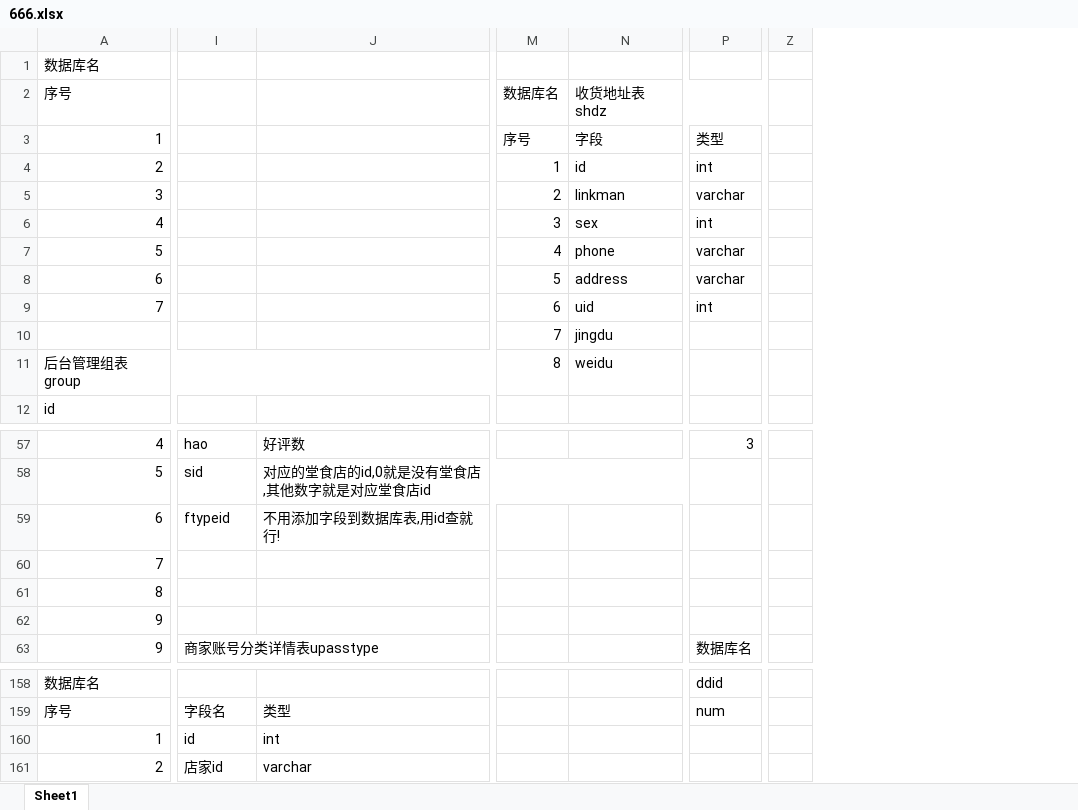
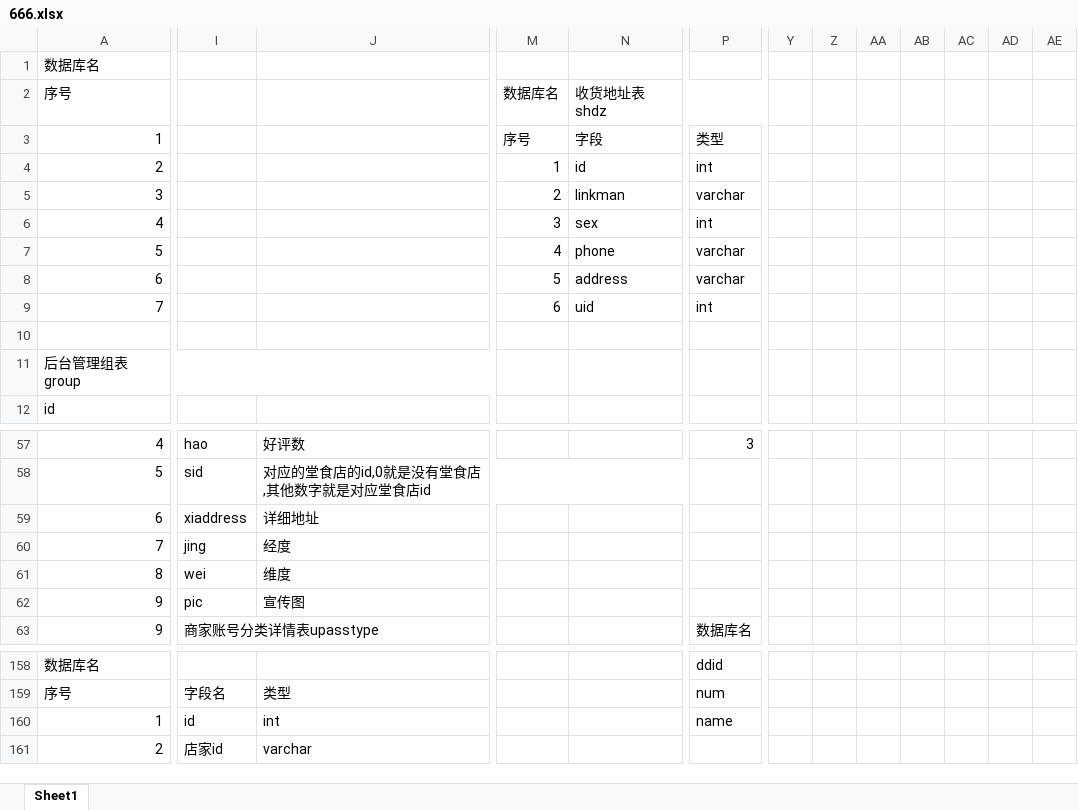
Before and after one commit to LiuNing244871946/Multyfunctional-webApp, an Excel workbook: kintime-webapp/STATIC/wendang/666.xlsx, sheet Sheet1, drawn as a sheet; only a part is shown, gaps mark what is left out; values as stored, in another font and other column widths than the file's, no cell formats; charts and pictures not drawn; removed rows and columns are numbered as before the commit, all else as after; rows hold the shown columns only; the diff covers the shown part only; the diff names each change by its address in the sheet, - before the commit and + after, or states it on an @@ line.

```diff
--- a/kintime-webapp/STATIC/wendang/666.xlsx (sheet Sheet1)
+++ b/kintime-webapp/STATIC/wendang/666.xlsx (sheet Sheet1)
+column Y, empty
+column Z, empty
+column AA, empty
+column AB, empty
+column AC, empty
+column AD, empty
+column AE, empty
-column Z, empty
-row 10:  |  |  | 7 | jingdu
+row 10: (empty)
-M11: 8
+M11: (empty)
-N11: weidu
+N11: (empty)
-I59: ftypeid
+I59: xiaddress
-J59: 不用添加字段到数据库表,用id查就行!
+J59: 详细地址
-I60: (empty)
+I60: jing
-J60: (empty)
+J60: 经度
-I61: (empty)
+I61: wei
-J61: (empty)
+J61: 维度
-I62: (empty)
+I62: pic
-J62: (empty)
+J62: 宣传图
-P160: (empty)
+P160: name
```
Also changed, not shown: 1 added row, 1 removed row, 199 edited cells and merged cells elsewhere in this sheet, cell formats, charts or pictures, 48 other files.
